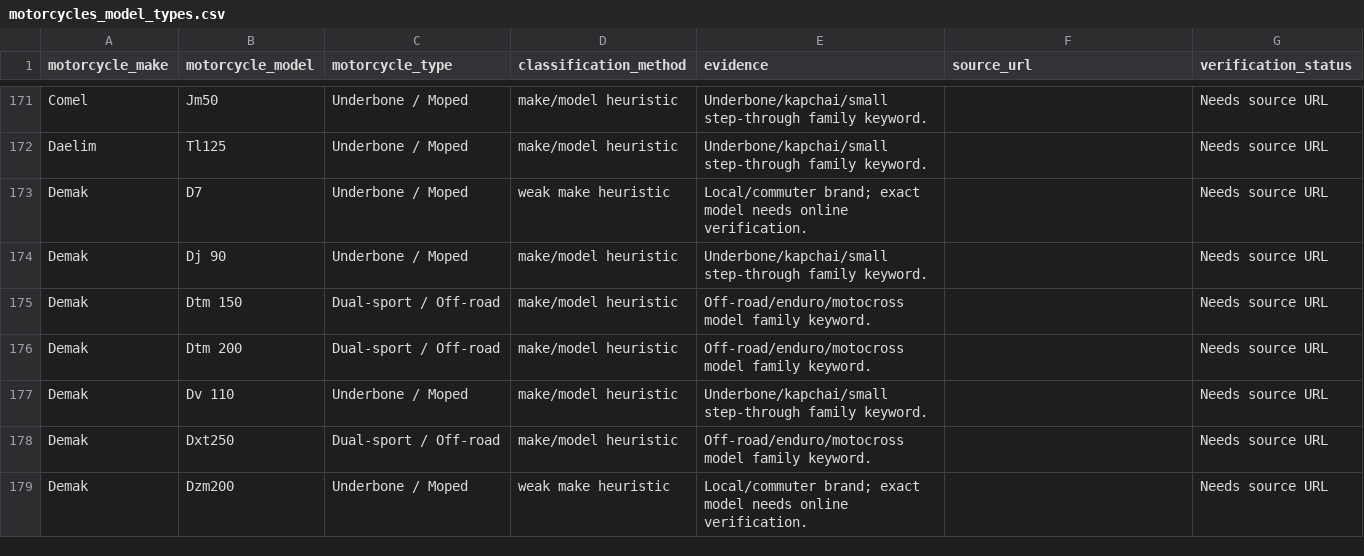
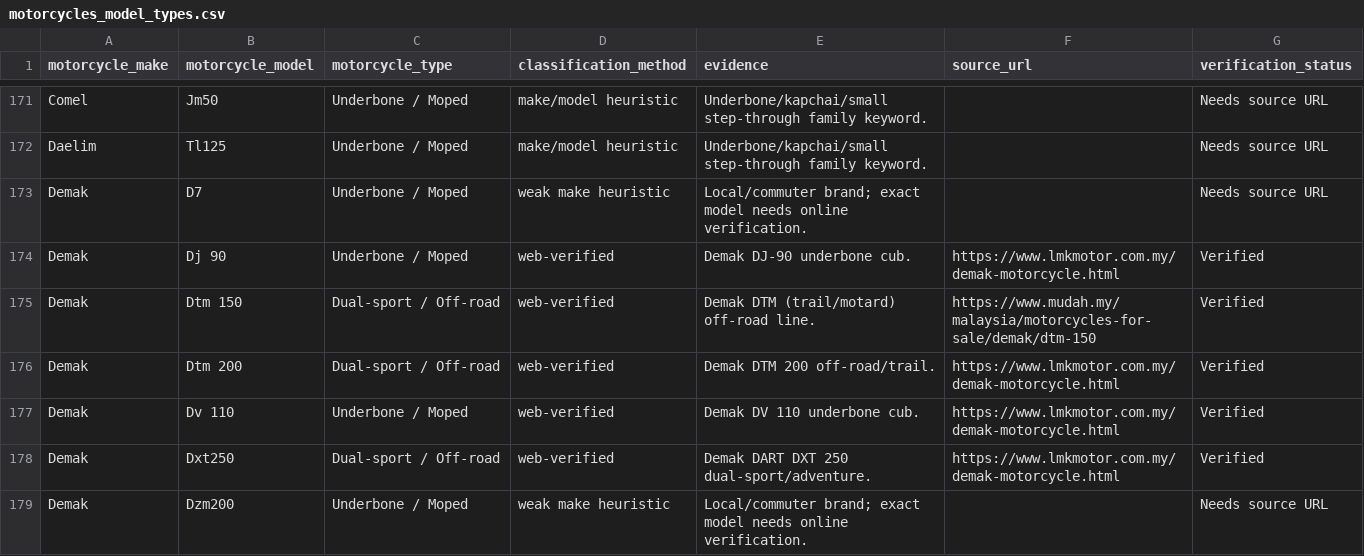
Before and after one commit to MHafizAzizi/CarData, a CSV file: data/reference/motorcycles_model_types.csv, drawn as a sheet; only a part is shown, gaps mark what is left out; the diff covers the shown part only.

```diff
--- a/data/reference/motorcycles_model_types.csv
+++ b/data/reference/motorcycles_model_types.csv
@@ -173,7 +173,7 @@ Daelim,Tl125,Underbone / Moped,make/model heuristic,Underbone/kapchai/small step
 Demak,D7,Underbone / Moped,weak make heuristic,Local/commuter brand; exact model needs online verification.,,Needs source URL
-Demak,Dj 90,Underbone / Moped,make/model heuristic,Underbone/kapchai/small step-through family keyword.,,Needs source URL
-Demak,Dtm 150,Dual-sport / Off-road,make/model heuristic,Off-road/enduro/motocross model family keyword.,,Needs source URL
-Demak,Dtm 200,Dual-sport / Off-road,make/model heuristic,Off-road/enduro/motocross model family keyword.,,Needs source URL
-Demak,Dv 110,Underbone / Moped,make/model heuristic,Underbone/kapchai/small step-through family keyword.,,Needs source URL
-Demak,Dxt250,Dual-sport / Off-road,make/model heuristic,Off-road/enduro/motocross model family keyword.,,Needs source URL
+Demak,Dj 90,Underbone / Moped,web-verified,Demak DJ-90 underbone cub.,https://www.lmkmotor.com.my/demak-motorcycle.html,Verified
+Demak,Dtm 150,Dual-sport / Off-road,web-verified,Demak DTM (trail/motard) off-road line.,https://www.mudah.my/malaysia/motorcycles-for-sale/demak/dtm-150,Verified
+Demak,Dtm 200,Dual-sport / Off-road,web-verified,Demak DTM 200 off-road/trail.,https://www.lmkmotor.com.my/demak-motorcycle.html,Verified
+Demak,Dv 110,Underbone / Moped,web-verified,Demak DV 110 underbone cub.,https://www.lmkmotor.com.my/demak-motorcycle.html,Verified
+Demak,Dxt250,Dual-sport / Off-road,web-verified,Demak DART DXT 250 dual-sport/adventure.,https://www.lmkmotor.com.my/demak-motorcycle.html,Verified
 Demak,Dzm200,Underbone / Moped,weak make heuristic,Local/commuter brand; exact model needs online verification.,,Needs source URL
```
Also changed, not shown: 2 added rows and 110 edited cells elsewhere in this file, data/reference/cars_model_types.csv, 8 other files.
